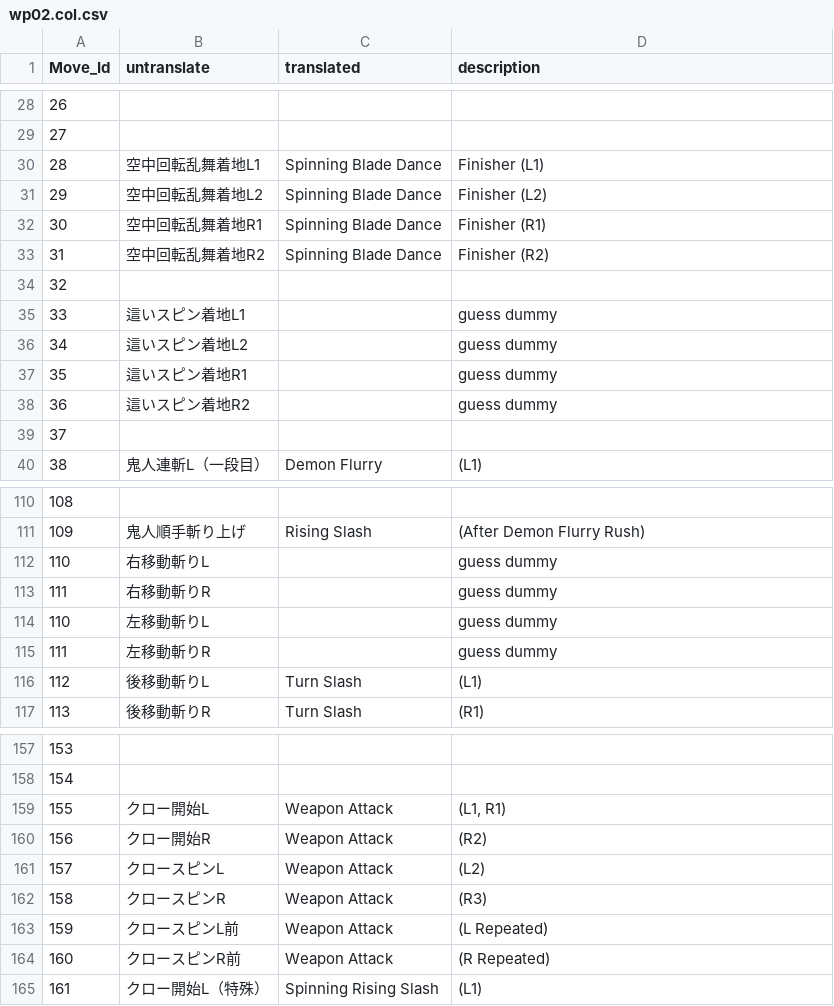
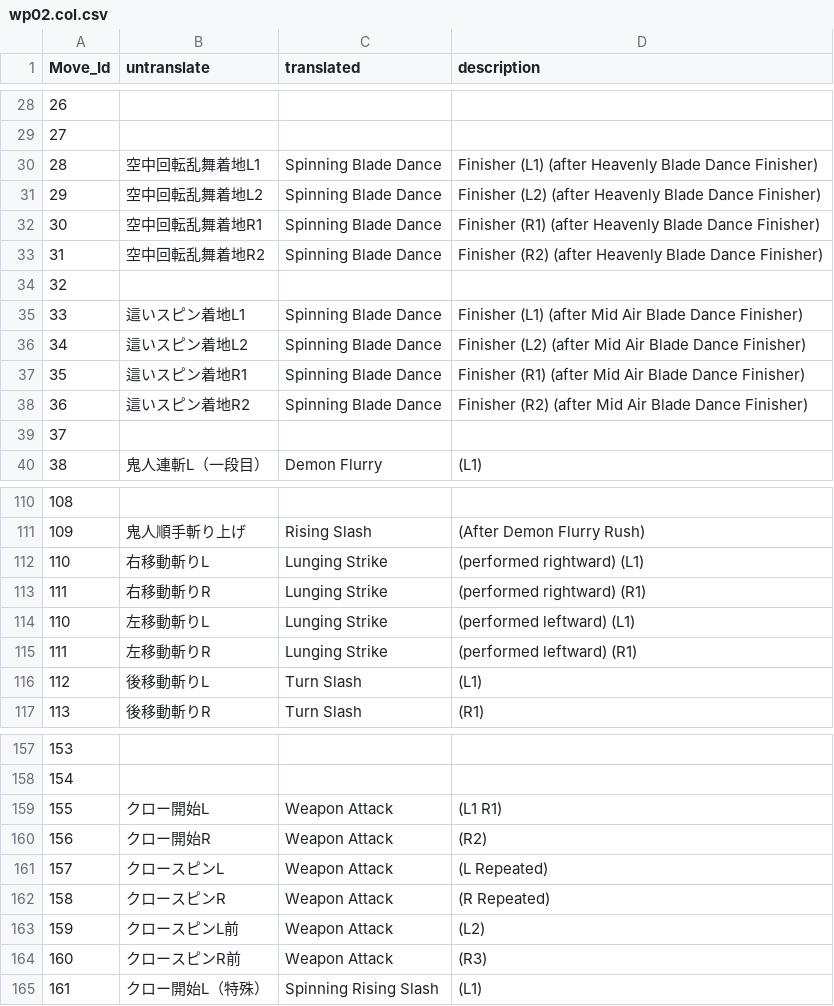
Before and after one commit to Synthlight/MHW-Editor, a CSV file: CollisionTranslations/wp02.col.csv, drawn as a sheet; only a part is shown, gaps mark what is left out.

Commit message:
Update collision translations.

```diff
--- a/CollisionTranslations/wp02.col.csv
+++ b/CollisionTranslations/wp02.col.csv
@@ -29,11 +29,11 @@
 27,,,
-28,空中回転乱舞着地L1,Spinning Blade Dance,Finisher (L1)
-29,空中回転乱舞着地L2,Spinning Blade Dance,Finisher (L2)
-30,空中回転乱舞着地R1,Spinning Blade Dance,Finisher (R1)
-31,空中回転乱舞着地R2,Spinning Blade Dance,Finisher (R2)
+28,空中回転乱舞着地L1,Spinning Blade Dance,Finisher (L1) (after Heavenly Blade Dance Finisher)
+29,空中回転乱舞着地L2,Spinning Blade Dance,Finisher (L2) (after Heavenly Blade Dance Finisher)
+30,空中回転乱舞着地R1,Spinning Blade Dance,Finisher (R1) (after Heavenly Blade Dance Finisher)
+31,空中回転乱舞着地R2,Spinning Blade Dance,Finisher (R2) (after Heavenly Blade Dance Finisher)
 32,,,
-33,這いスピン着地L1,,guess dummy
-34,這いスピン着地L2,,guess dummy
-35,這いスピン着地R1,,guess dummy
-36,這いスピン着地R2,,guess dummy
+33,這いスピン着地L1,Spinning Blade Dance,Finisher (L1) (after Mid Air Blade Dance Finisher)
+34,這いスピン着地L2,Spinning Blade Dance,Finisher (L2) (after Mid Air Blade Dance Finisher)
+35,這いスピン着地R1,Spinning Blade Dance,Finisher (R1) (after Mid Air Blade Dance Finisher)
+36,這いスピン着地R2,Spinning Blade Dance,Finisher (R2) (after Mid Air Blade Dance Finisher)
 37,,,
@@ -111,6 +111,6 @@
 109,鬼人順手斬り上げ,Rising Slash,(After Demon Flurry Rush)
-110,右移動斬りL,,guess dummy
-111,右移動斬りR,,guess dummy
-110,左移動斬りL,,guess dummy
-111,左移動斬りR,,guess dummy
+110,右移動斬りL,Lunging Strike,(performed rightward) (L1)
+111,右移動斬りR,Lunging Strike,(performed rightward) (R1)
+110,左移動斬りL,Lunging Strike,(performed leftward) (L1)
+111,左移動斬りR,Lunging Strike,(performed leftward) (R1)
 112,後移動斬りL,Turn Slash,(L1)
@@ -158,8 +158,8 @@
 154,,,
-155,クロー開始L,Weapon Attack,"(L1, R1)"
+155,クロー開始L,Weapon Attack,(L1 R1)
 156,クロー開始R,Weapon Attack,(R2)
-157,クロースピンL,Weapon Attack,(L2)
-158,クロースピンR,Weapon Attack,(R3)
-159,クロースピンL前,Weapon Attack,(L Repeated)
-160,クロースピンR前,Weapon Attack,(R Repeated)
+157,クロースピンL,Weapon Attack,(L Repeated)
+158,クロースピンR,Weapon Attack,(R Repeated)
+159,クロースピンL前,Weapon Attack,(L2)
+160,クロースピンR前,Weapon Attack,(R3)
 161,クロー開始L（特殊）,Spinning Rising Slash,(L1)
```
Also changed, not shown: CollisionTranslations/wp01.col.csv, CollisionTranslations/wp03.col.csv, 6 other files.
